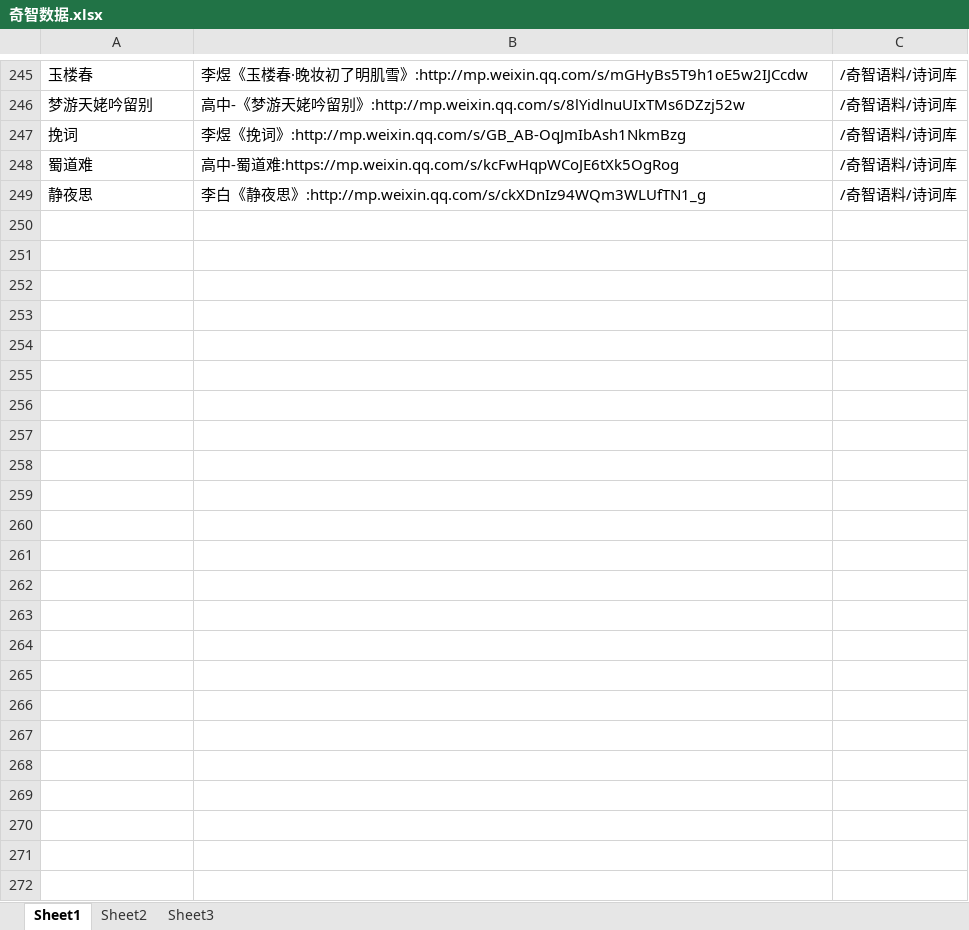
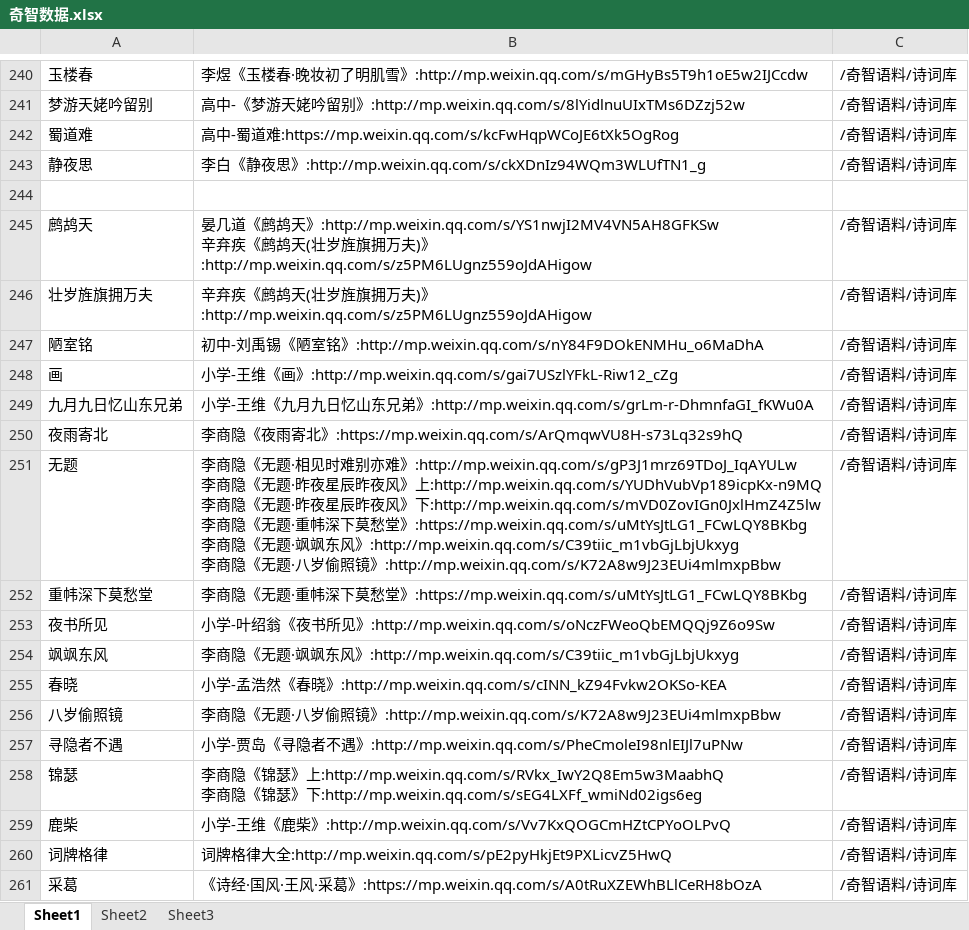
Before and after one commit to softxdlm/youqulishi, an Excel workbook: 奇智数据.xlsx, sheet Sheet1, drawn as a sheet; only a part is shown, gaps mark what is left out; values as stored, in another font and other column widths than the file's, no borders; ↵ is a line break in a cell; the diff covers the shown part only; the diff names each change by its address in the sheet, - before the commit and + after, or states it on an @@ line.

```diff
--- a/奇智数据.xlsx (sheet Sheet1)
+++ b/奇智数据.xlsx (sheet Sheet1)
@@ row 247 moved to row 269: 挽词 @@
+row 244: (empty)
+row 245: 鹧鸪天 | 晏几道《鹧鸪天》:http://mp.weixin.qq.com/s/YS1nwjI2MV4VN5AH8GFKSw ↵ 辛弃疾《鹧鸪天(壮岁旌旗拥万夫)》:http://mp.weixin.qq.com/s/z5PM6LUgnz559oJdAHigow | /奇智语料/诗词库
+row 246: 壮岁旌旗拥万夫 | 辛弃疾《鹧鸪天(壮岁旌旗拥万夫)》:http://mp.weixin.qq.com/s/z5PM6LUgnz559oJdAHigow | /奇智语料/诗词库
+row 247: 陋室铭 | 初中-刘禹锡《陋室铭》:http://mp.weixin.qq.com/s/nY84F9DOkENMHu_o6MaDhA | /奇智语料/诗词库
+row 248: 画 | 小学-王维《画》:http://mp.weixin.qq.com/s/gai7USzlYFkL-Riw12_cZg | /奇智语料/诗词库
+row 249: 九月九日忆山东兄弟 | 小学-王维《九月九日忆山东兄弟》:http://mp.weixin.qq.com/s/grLm-r-DhmnfaGI_fKWu0A | /奇智语料/诗词库
+row 250: 夜雨寄北 | 李商隐《夜雨寄北》:https://mp.weixin.qq.com/s/ArQmqwVU8H-s73Lq32s9hQ | /奇智语料/诗词库
+row 251: 无题 | 李商隐《无题·相见时难别亦难》:http://mp.weixin.qq.com/s/gP3J1mrz69TDoJ_IqAYULw ↵ 李商隐《无题·昨夜星辰昨夜风》上:http://mp.weixin.qq.com/s/YUDhVubVp189icpKx-n9MQ ↵ 李商隐《无题·昨夜星辰昨夜风》下:http://mp.weixin.qq.com/s/mVD0ZovIGn0JxlHmZ4Z5lw ↵ 李商隐《无题·重帏深下莫愁堂》:https://mp.weixin.qq.com/s/uMtYsJtLG1_FCwLQY8BKbg ↵ 李商隐《无题·飒飒东风》:http://mp.weixin.qq.com/s/C39tiic_m1vbGjLbjUkxyg ↵ 李商隐《无题·八岁偷照镜》:http://mp.weixin.qq.com/s/K72A8w9J23EUi4mlmxpBbw | /奇智语料/诗词库
+row 252: 重帏深下莫愁堂 | 李商隐《无题·重帏深下莫愁堂》:https://mp.weixin.qq.com/s/uMtYsJtLG1_FCwLQY8BKbg | /奇智语料/诗词库
+row 253: 夜书所见 | 小学-叶绍翁《夜书所见》:http://mp.weixin.qq.com/s/oNczFWeoQbEMQQj9Z6o9Sw | /奇智语料/诗词库
+row 254: 飒飒东风 | 李商隐《无题·飒飒东风》:http://mp.weixin.qq.com/s/C39tiic_m1vbGjLbjUkxyg | /奇智语料/诗词库
+row 255: 春晓 | 小学-孟浩然《春晓》:http://mp.weixin.qq.com/s/cINN_kZ94Fvkw2OKSo-KEA | /奇智语料/诗词库
+row 256: 八岁偷照镜 | 李商隐《无题·八岁偷照镜》:http://mp.weixin.qq.com/s/K72A8w9J23EUi4mlmxpBbw | /奇智语料/诗词库
+row 257: 寻隐者不遇 | 小学-贾岛《寻隐者不遇》:http://mp.weixin.qq.com/s/PheCmoleI98nlEIJl7uPNw | /奇智语料/诗词库
+row 258: 锦瑟 | 李商隐《锦瑟》上:http://mp.weixin.qq.com/s/RVkx_IwY2Q8Em5w3MaabhQ ↵ 李商隐《锦瑟》下:http://mp.weixin.qq.com/s/sEG4LXFf_wmiNd02igs6eg | /奇智语料/诗词库
+row 259: 鹿柴 | 小学-王维《鹿柴》:http://mp.weixin.qq.com/s/Vv7KxQOGCmHZtCPYoOLPvQ | /奇智语料/诗词库
+row 260: 词牌格律 | 词牌格律大全:http://mp.weixin.qq.com/s/pE2pyHkjEt9PXLicvZ5HwQ | /奇智语料/诗词库
+row 261: 采葛 | 《诗经·国风·王风·采葛》:https://mp.weixin.qq.com/s/A0tRuXZEWhBLlCeRH8bOzA | /奇智语料/诗词库
```
Also changed, not shown: 26 added rows, 5 removed rows and 9 edited cells elsewhere in this sheet, 1 other file.
